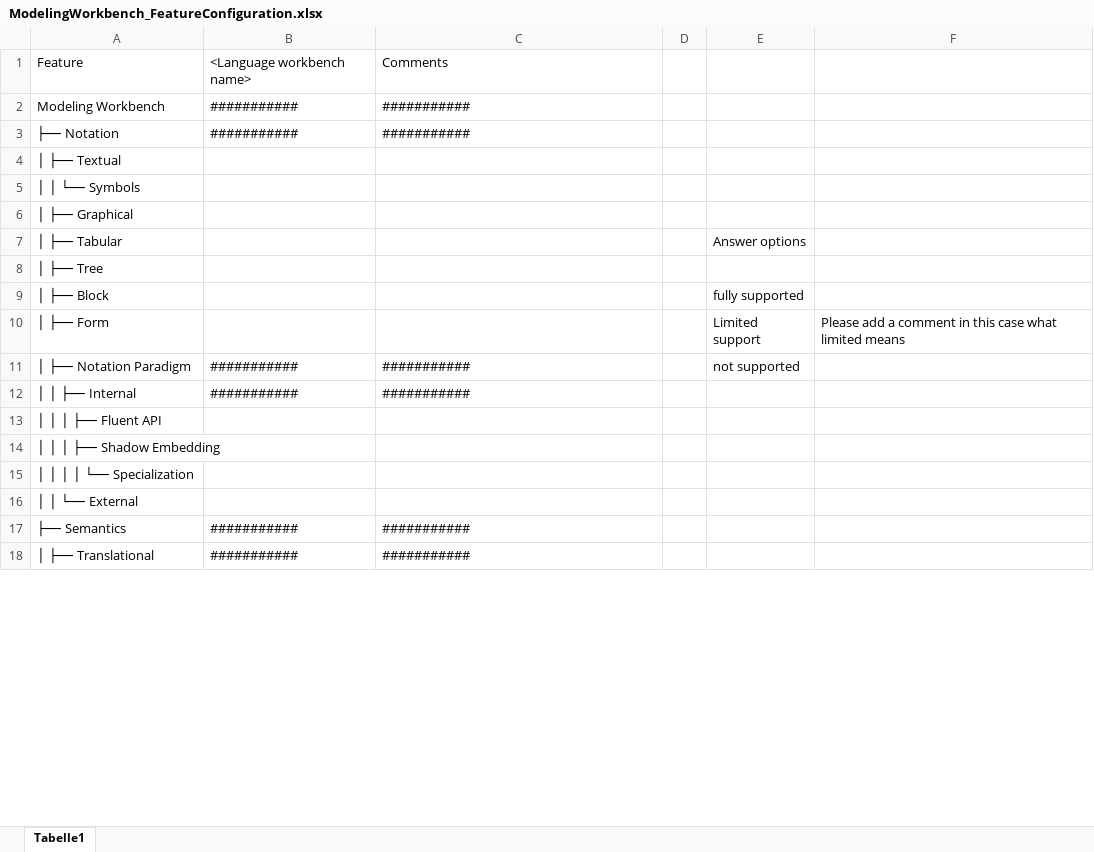
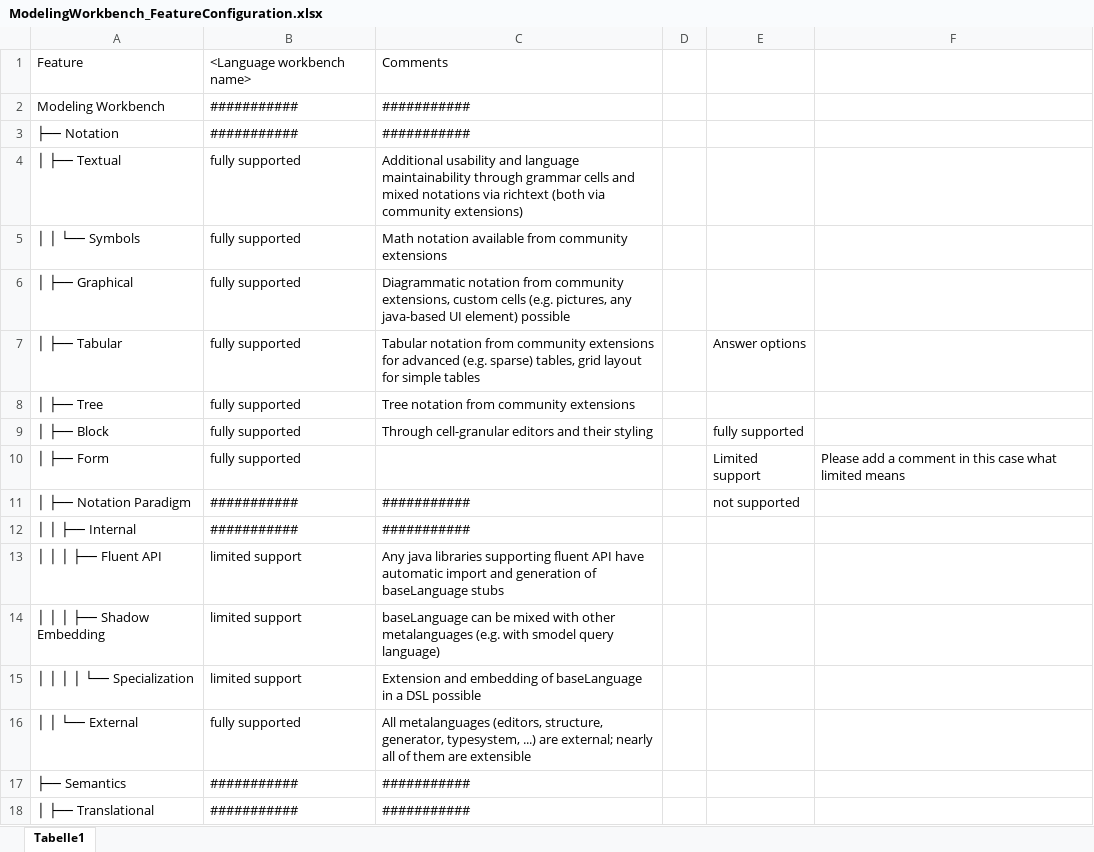
Before and after one commit to DSLFoundry/mps-lwc25, an Excel workbook: doc/ModelingWorkbench_FeatureConfiguration.xlsx, sheet Tabelle1, drawn as a sheet; only a part is shown; values as stored, in another font and other column widths than the file's, no cell formats; table styles not drawn; the diff covers the shown part only; the diff names each change by its address in the sheet, - before the commit and + after, or states it on an @@ line.

```diff
--- a/doc/ModelingWorkbench_FeatureConfiguration.xlsx (sheet Tabelle1)
+++ b/doc/ModelingWorkbench_FeatureConfiguration.xlsx (sheet Tabelle1)
-B4:B10: (empty)
+B4:B10: fully supported
-C4: (empty)
+C4: Additional usability and language maintainability through grammar cells and mixed notations via richtext (both via community extensions)
-C5: (empty)
+C5: Math notation available from community extensions
-C6: (empty)
+C6: Diagrammatic notation from community extensions, custom cells (e.g. pictures, any java-based UI element) possible
-C7: (empty)
+C7: Tabular notation from community extensions for advanced (e.g. sparse) tables, grid layout for simple tables
-C8: (empty)
+C8: Tree notation from community extensions
-C9: (empty)
+C9: Through cell-granular editors and their styling
-B13:B15: (empty)
+B13:B15: limited support
-C13: (empty)
+C13: Any java libraries supporting fluent API have automatic import and generation of baseLanguage stubs
-C14: (empty)
+C14: baseLanguage can be mixed with other metalanguages (e.g. with smodel query language)
-C15: (empty)
+C15: Extension and embedding of baseLanguage in a DSL possible
-B16: (empty)
+B16: fully supported
-C16: (empty)
+C16: All metalanguages (editors, structure, generator, typesystem, ...) are external; nearly all of them are extensible
```
Also changed, not shown: 71 edited cells elsewhere in this sheet, cell formats.
